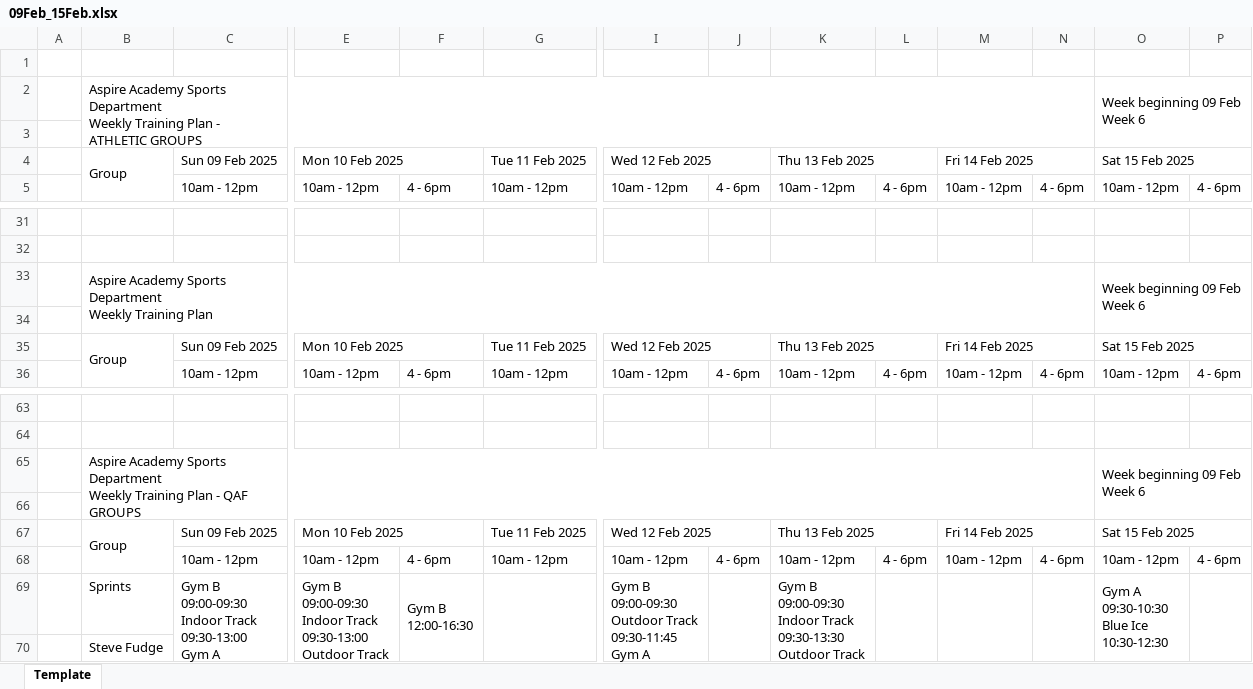
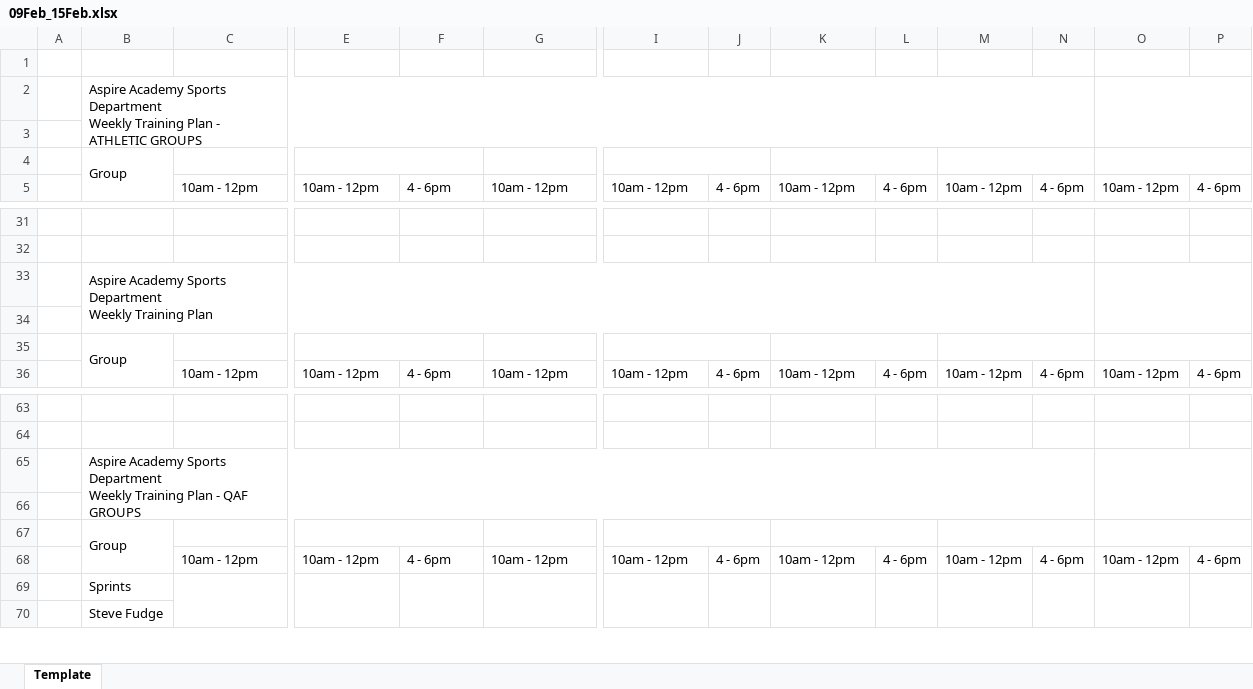
Before and after one commit to SPORT-DATABASES/Operations_TrainingPlan, an Excel workbook: 09Feb_15Feb.xlsx, sheet Template, drawn as a sheet; only a part is shown, gaps mark what is left out; values as stored, in another font and other column widths than the file's, no cell formats; charts and pictures and conditional formats not drawn; removed rows and columns are numbered as before the commit, all else as after; rows hold the shown columns only; ↵ is a line break in a cell; the diff names each change by its address in the sheet, - before the commit and + after, or states it on an @@ line.

```diff
--- a/09Feb_15Feb.xlsx (sheet Template)
+++ b/09Feb_15Feb.xlsx (sheet Template)
-O2: Week beginning 09 Feb ↵ Week 6
+O2: (empty)
-row 4:  | Group | Sun 09 Feb 2025 | Mon 10 Feb 2025 |  | Tue 11 Feb 2025 | Wed 12 Feb 2025 |  | Thu 13 Feb 2025 |  | Fri 14 Feb 2025 |  | Sat 15 Feb 2025
+row 4:  | Group
-O33: Week beginning 09 Feb ↵ Week 6
+O33: (empty)
-row 35:  | Group | Sun 09 Feb 2025 | Mon 10 Feb 2025 |  | Tue 11 Feb 2025 | Wed 12 Feb 2025 |  | Thu 13 Feb 2025 |  | Fri 14 Feb 2025 |  | Sat 15 Feb 2025
+row 35:  | Group
-O65: Week beginning 09 Feb ↵ Week 6
+O65: (empty)
-row 67:  | Group | Sun 09 Feb 2025 | Mon 10 Feb 2025 |  | Tue 11 Feb 2025 | Wed 12 Feb 2025 |  | Thu 13 Feb 2025 |  | Fri 14 Feb 2025 |  | Sat 15 Feb 2025
+row 67:  | Group
-row 69:  | Sprints | Gym B ↵ 09:00-09:30 ↵ Indoor Track ↵ 09:30-13:00 ↵ Gym A ↵ 11:30-16:00 | Gym B ↵ 09:00-09:30 ↵ Indoor Track ↵ 09:30-13:00 ↵ Outdoor Track ↵ 11:00-14:00 | Gym B ↵ 12:00-16:30 |  | Gym B ↵ 09:00-09:30 ↵ Outdoor Track ↵ 09:30-11:45 ↵ Gym A ↵ 11:45-13:15 |  | Gym B ↵ 09:00-09:30 ↵ Indoor Track ↵ 09:30-13:30 ↵ Outdoor Track ↵ 11:00-14:00 |  |  |  | Gym A ↵ 09:30-10:30 ↵ Blue Ice ↵ 10:30-12:30
+row 69:  | Sprints
```
Also changed, not shown: cell formats, charts or pictures, 2 other files.
